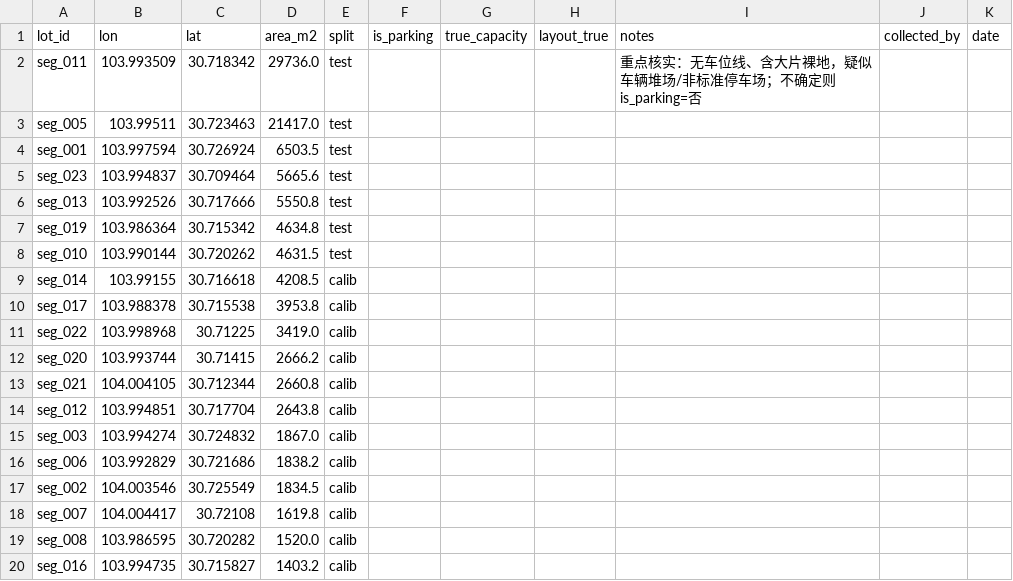
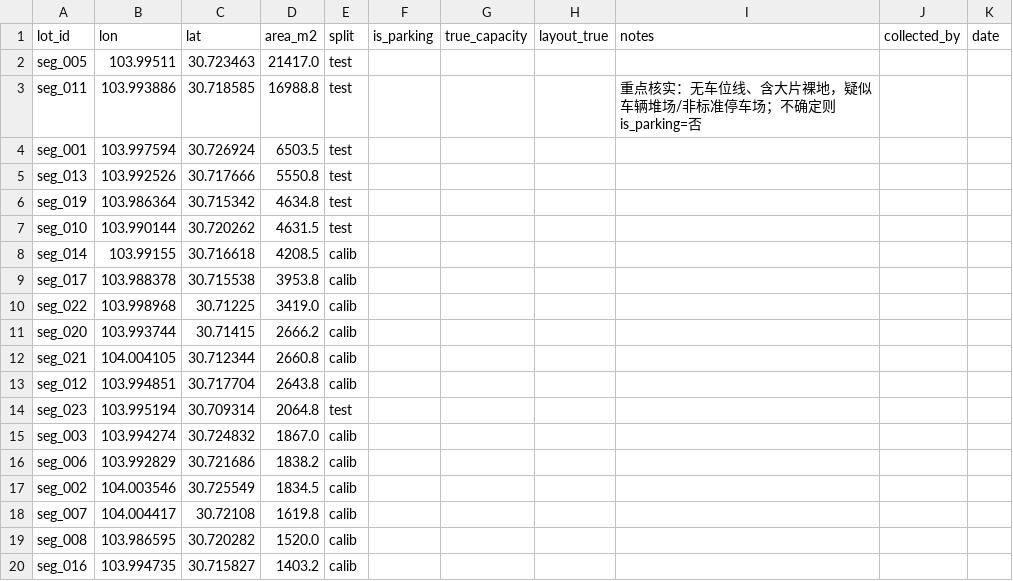
Before and after one commit to ParkingEye-Team/parkingeye, a CSV file: data/capacity/truth_collection_blind.csv, drawn as a sheet; only a part is shown.

```diff
--- a/data/capacity/truth_collection_blind.csv
+++ b/data/capacity/truth_collection_blind.csv
@@ -1,6 +1,5 @@
 lot_id,lon,lat,area_m2,split,is_parking,true_capacity,layout_true,notes,collected_by,date
-seg_011,103.993509,30.718342,29736.0,test,,,,重点核实：无车位线、含大片裸地，疑似车辆堆场/非标准停车场；不确定则 is_parking=否,,
 seg_005,103.99511,30.723463,21417.0,test,,,,,,
+seg_011,103.993886,30.718585,16988.8,test,,,,重点核实：无车位线、含大片裸地，疑似车辆堆场/非标准停车场；不确定则 is_parking=否,,
 seg_001,103.997594,30.726924,6503.5,test,,,,,,
-seg_023,103.994837,30.709464,5665.6,test,,,,,,
 seg_013,103.992526,30.717666,5550.8,test,,,,,,
@@ -14,2 +13,3 @@ seg_021,104.004105,30.712344,2660.8,calib,,,,,,
 seg_012,103.994851,30.717704,2643.8,calib,,,,,,
+seg_023,103.995194,30.709314,2064.8,test,,,,,,
 seg_003,103.994274,30.724832,1867.0,calib,,,,,,
```
Also changed, not shown: data/capacity/aoi_capacity.csv, data/capacity/truth_collection_sheet.csv, 10 other files.
